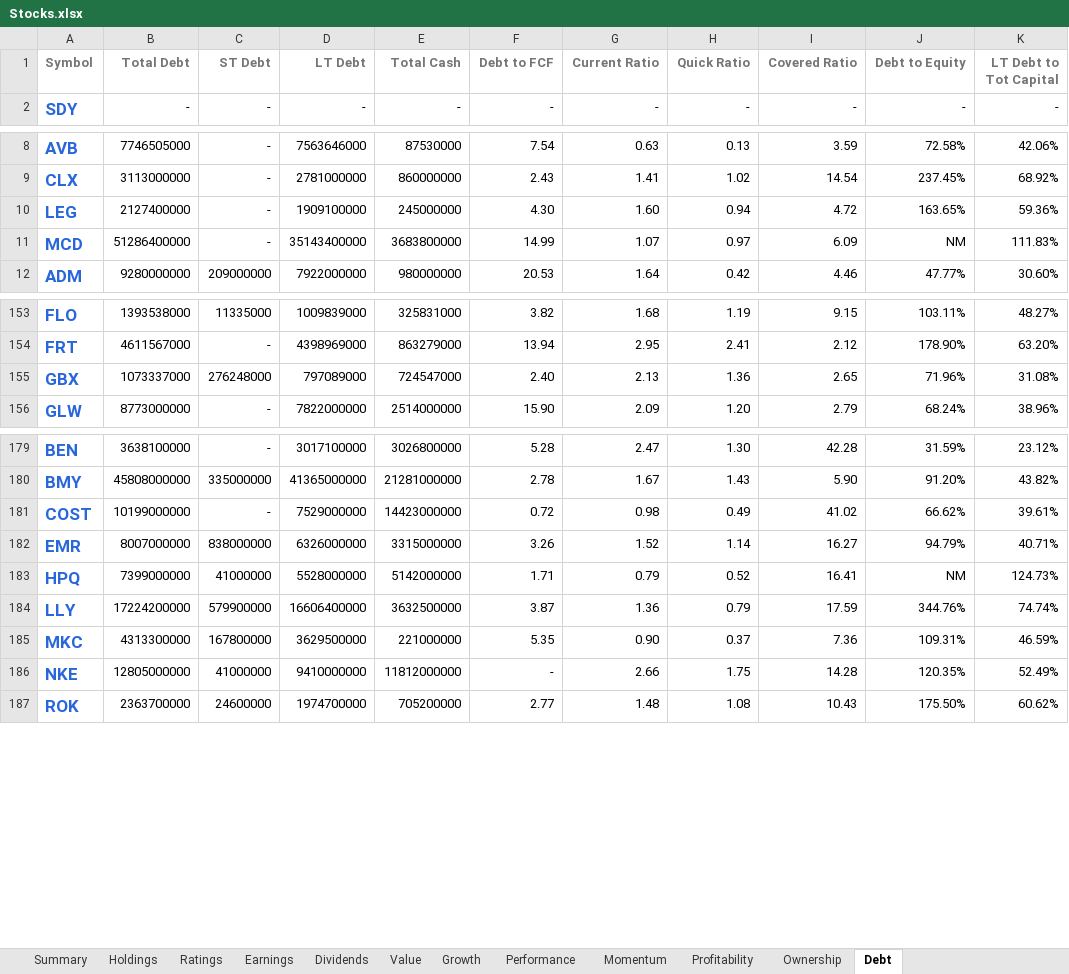
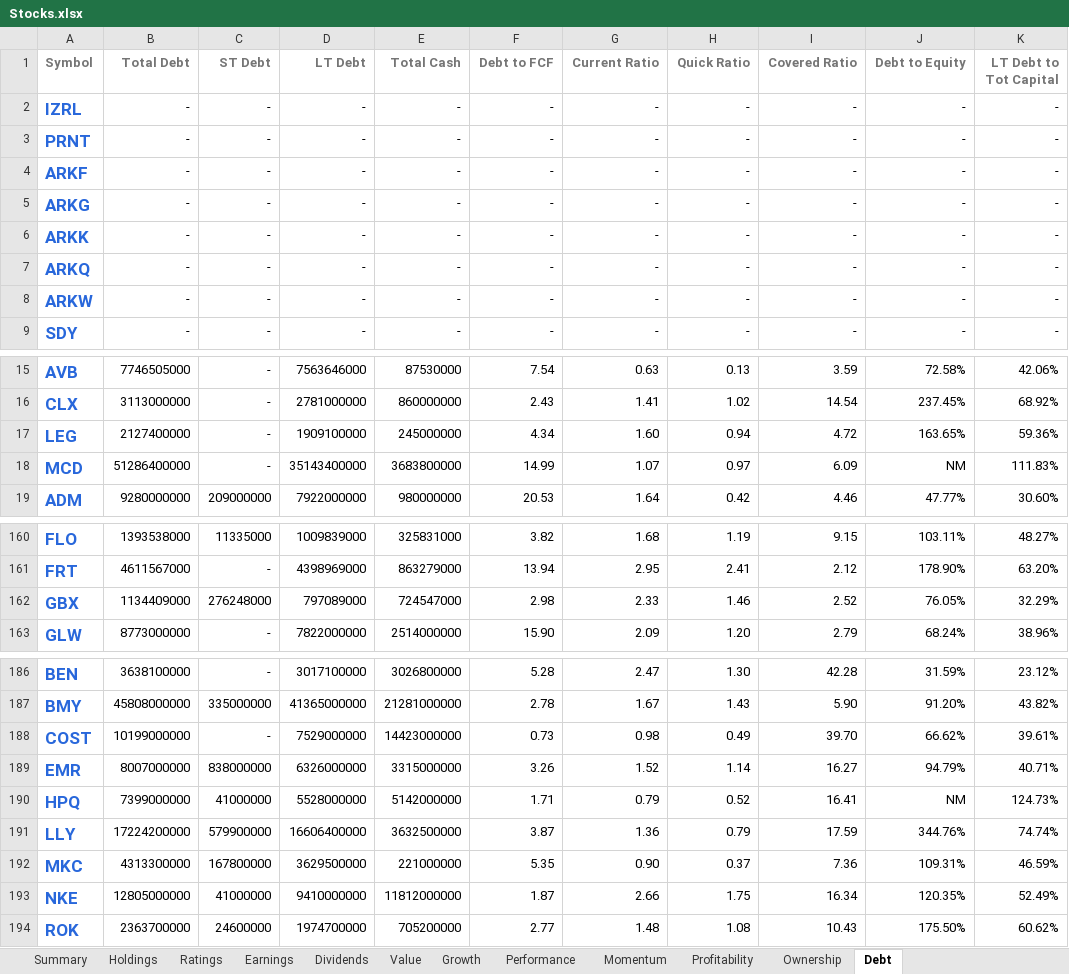
Before and after one commit to mucolon/opt-portfolio, an Excel workbook: data/Stocks.xlsx, sheet Debt, drawn as a sheet; only a part is shown, gaps mark what is left out; values as stored, in another font and other column widths than the file's, no borders; conditional formats and table styles not drawn; addresses are those after the commit; the diff names each change by its address in the sheet, - before the commit and + after, or states it on an @@ line.

```diff
--- a/data/Stocks.xlsx (sheet Debt)
+++ b/data/Stocks.xlsx (sheet Debt)
+row 2: IZRL | - | - | - | - | - | - | - | - | - | -
+row 3: PRNT | - | - | - | - | - | - | - | - | - | -
+row 4: ARKF | - | - | - | - | - | - | - | - | - | -
+row 5: ARKG | - | - | - | - | - | - | - | - | - | -
+row 6: ARKK | - | - | - | - | - | - | - | - | - | -
+row 7: ARKQ | - | - | - | - | - | - | - | - | - | -
+row 8: ARKW | - | - | - | - | - | - | - | - | - | -
-F17 (Debt to FCF): 4.30
+F17 (Debt to FCF): 4.34
-B162 (Total Debt): 1073337000
+B162 (Total Debt): 1134409000
-F162 (Debt to FCF): 2.40
+F162 (Debt to FCF): 2.98
-G162 (Current Ratio): 2.13
+G162 (Current Ratio): 2.33
-H162 (Quick Ratio): 1.36
+H162 (Quick Ratio): 1.46
-I162 (Covered Ratio): 2.65
+I162 (Covered Ratio): 2.52
-J162 (Debt to Equity): 71.96%
+J162 (Debt to Equity): 76.05%
-K162 (LT Debt to Tot Capital): 31.08%
+K162 (LT Debt to Tot Capital): 32.29%
-F188 (Debt to FCF): 0.72
+F188 (Debt to FCF): 0.73
-I188 (Covered Ratio): 41.02
+I188 (Covered Ratio): 39.70
-F193 (Debt to FCF): -
+F193 (Debt to FCF): 1.87
-I193 (Covered Ratio): 14.28
+I193 (Covered Ratio): 16.34
```
Also changed, not shown: sheet Performance, sheet Summary, sheet Momentum, sheet Value, sheet Holdings, sheet Dividends, 5 more sheets, 5 other files.
